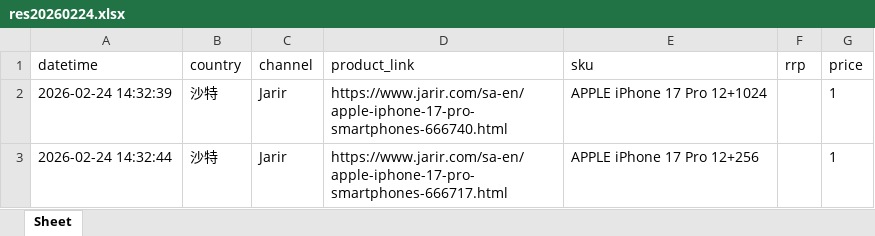
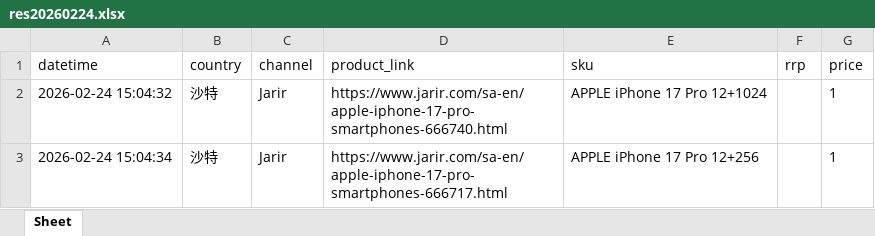
Before and after one commit to seth3838/n8n-res, an Excel workbook: prodinfo/mea/sa/output/res20260224.xlsx, sheet Sheet, drawn as a sheet; values as stored, in another font and other column widths than the file's, no borders; the diff names each change by its address in the sheet, - before the commit and + after, or states it on an @@ line.

Commit message:
Update res20260224.xlsx

```diff
--- a/prodinfo/mea/sa/output/res20260224.xlsx (sheet Sheet)
+++ b/prodinfo/mea/sa/output/res20260224.xlsx (sheet Sheet)
-A2 (datetime): 2026-02-24 14:32:39
+A2 (datetime): 2026-02-24 15:04:32
-A3 (datetime): 2026-02-24 14:32:44
+A3 (datetime): 2026-02-24 15:04:34
```
